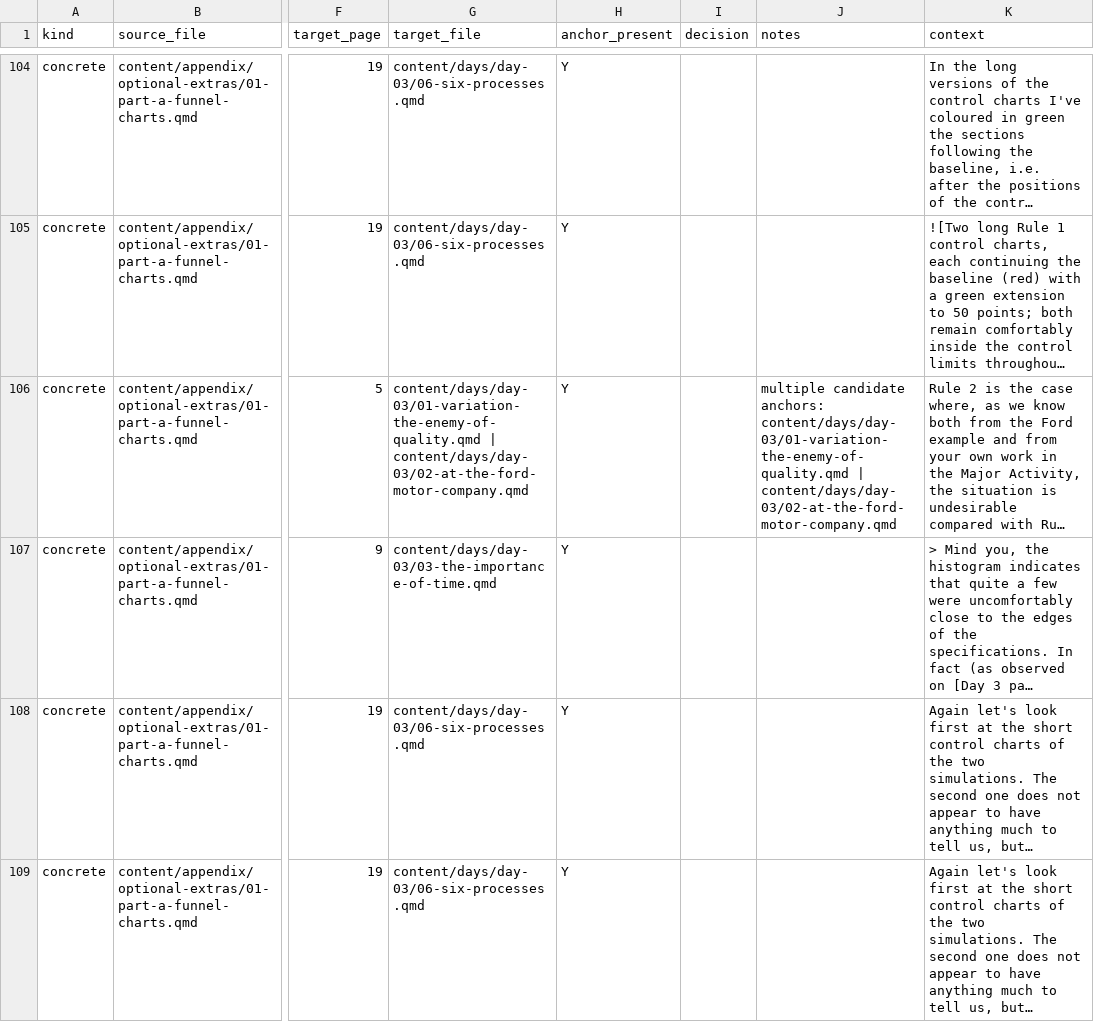
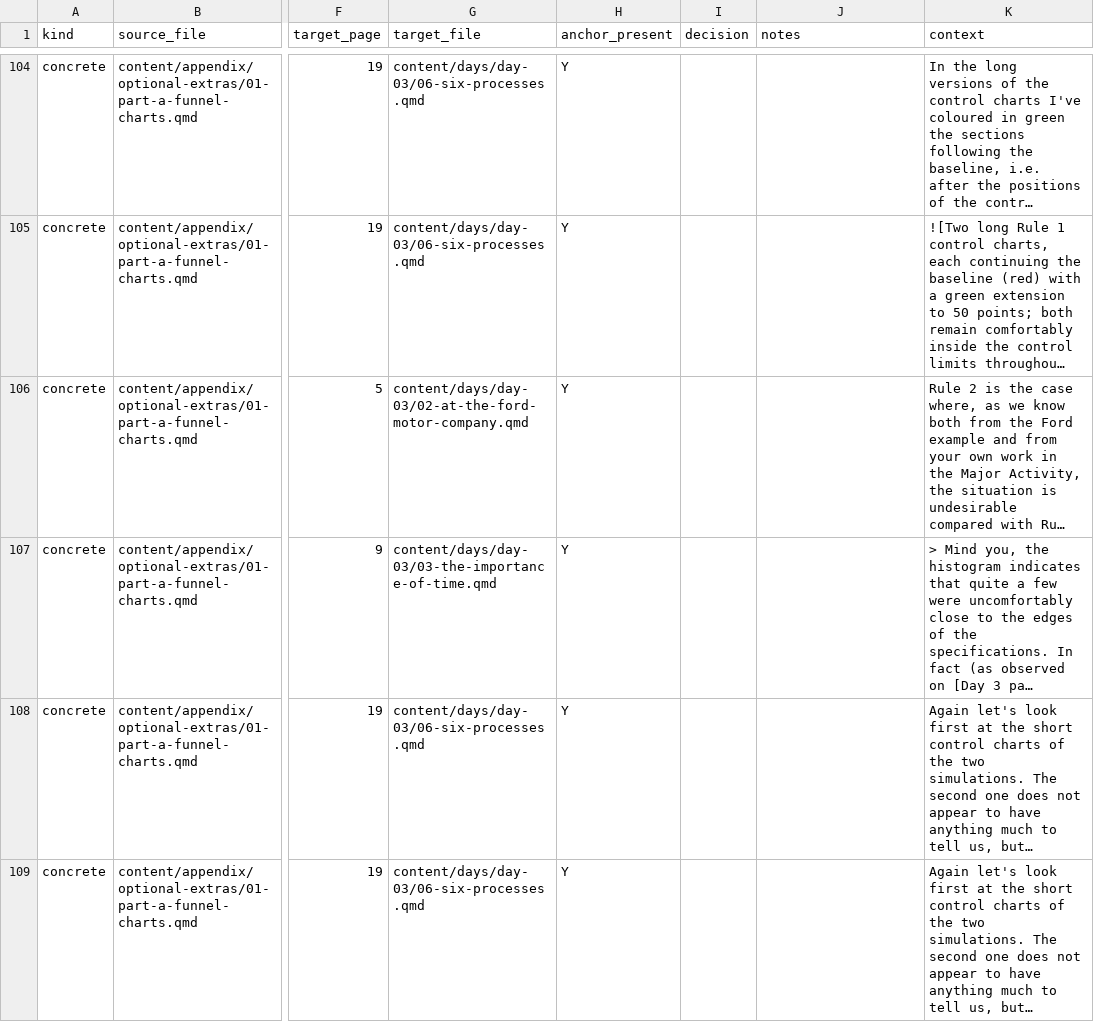
Before and after one commit to lddurbin/twelve_days_to_deming, a CSV file: workflow/inter-day-refs.csv, drawn as a sheet; only a part is shown, gaps mark what is left out; long unchanged cells end in …; the diff covers the shown part only; the diff names each change by its address in the sheet, - before the commit and + after, or states it on an @@ line.

```diff
--- a/workflow/inter-day-refs.csv
+++ b/workflow/inter-day-refs.csv
-G106 (target_file): content/days/day-03/01-variation-the-enemy-of-quality.qmd | content/days/day-03/02-at-the-ford-motor-company.qmd
+G106 (target_file): content/days/day-03/02-at-the-ford-motor-company.qmd
-J106 (notes): multiple candidate anchors: content/days/day-03/01-variation-the-enemy-of-quality.qmd | content/days/day-03/02-at-the-ford-motor-company.qmd
+J106 (notes): (empty)
```
Also changed, not shown: 21 edited cells elsewhere in this file, workflow/bare-page-refs.csv, 25 other files.
